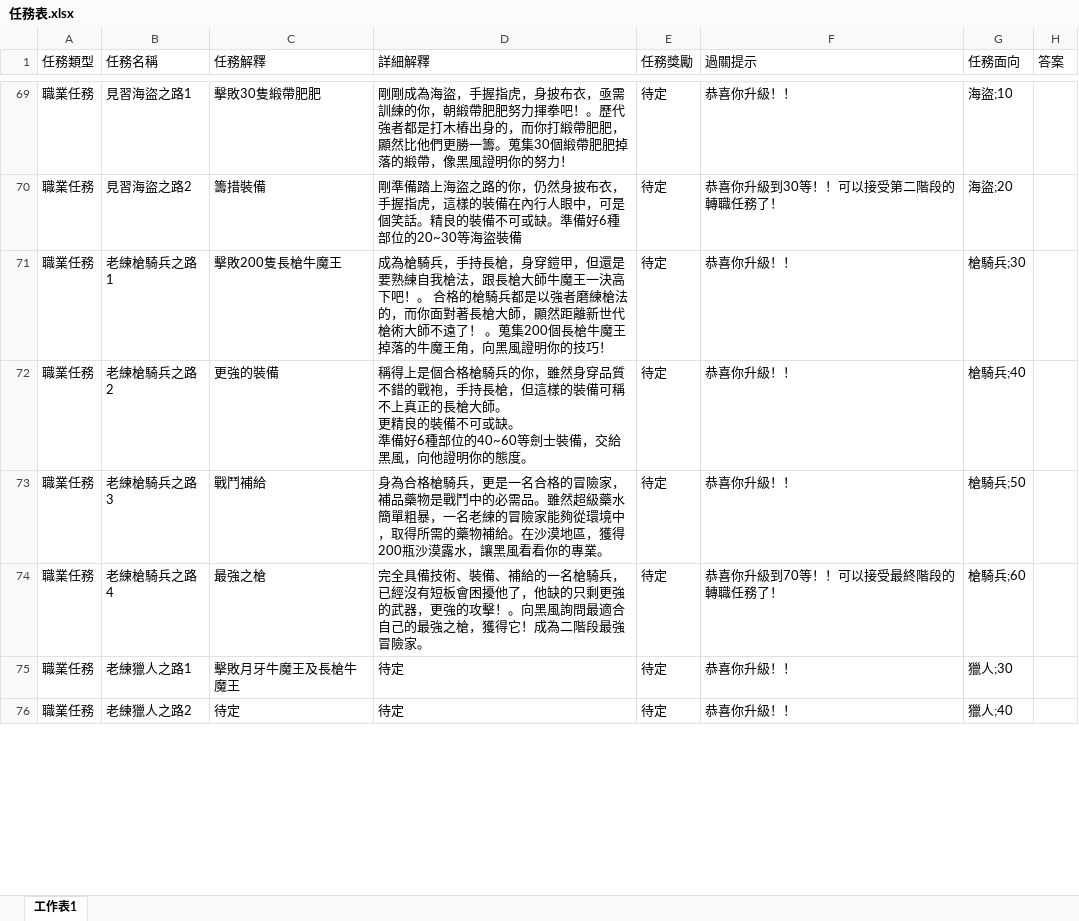
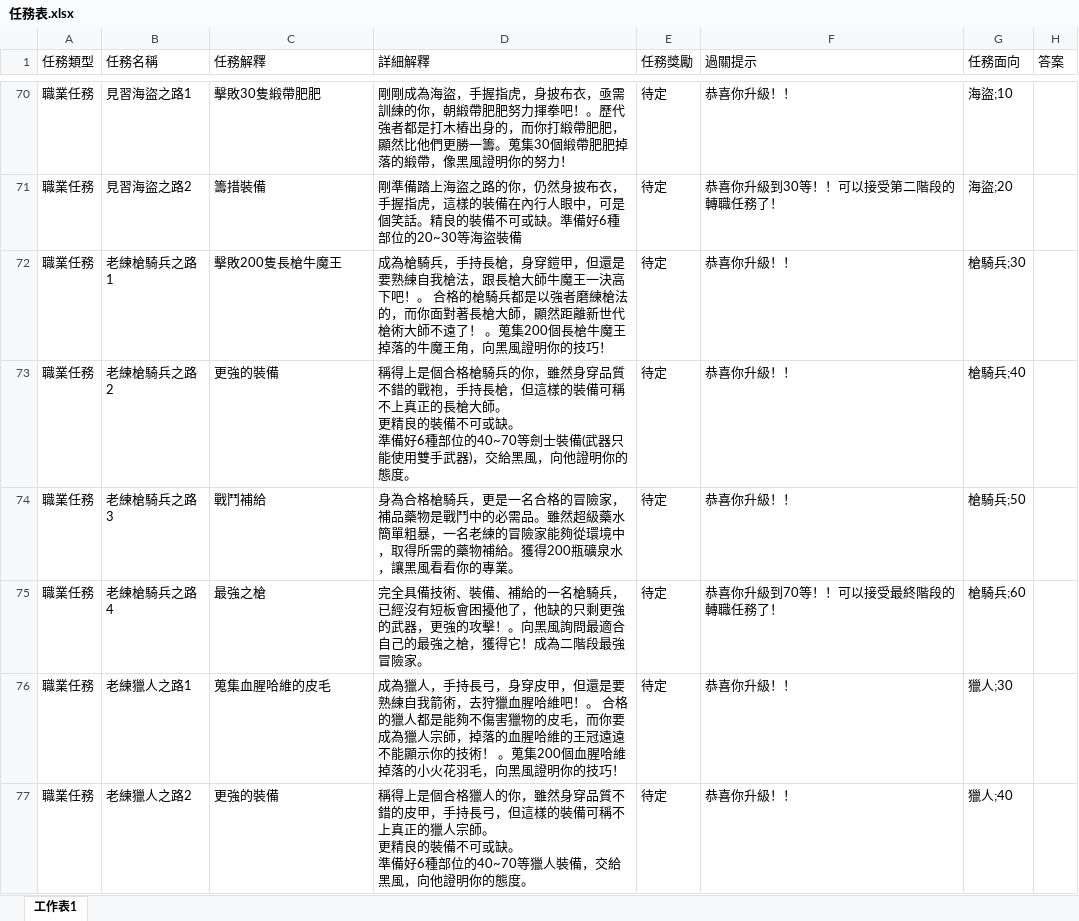
Before and after one commit to Kchoen/QuestSystem, an Excel workbook: 任務表.xlsx, sheet 工作表1, drawn as a sheet; only a part is shown, gaps mark what is left out; values as stored, in another font and other column widths than the file's, no borders; addresses are those after the commit; ↵ is a line break in a cell; the diff covers the shown part only; the diff names each change by its address in the sheet, - before the commit and + after, or states it on an @@ line.

```diff
--- a/任務表.xlsx (sheet 工作表1)
+++ b/任務表.xlsx (sheet 工作表1)
-D73 (詳細解釋): …種部位的40~60等劍士裝備，交給黑…
+D73 (詳細解釋): …種部位的40~70等劍士裝備(武器只能使用雙手武器)，交給黑…
-D74 (詳細解釋): …物補給。在沙漠地區，獲得200瓶沙漠露水，讓黑…
+D74 (詳細解釋): …物補給。獲得200瓶礦泉水，讓黑…
-C76 (任務解釋): 擊敗月牙牛魔王及長槍牛魔王
+C76 (任務解釋): 蒐集血腥哈維的皮毛
-D76 (詳細解釋): 待定
+D76 (詳細解釋): 成為獵人，手持長弓，身穿皮甲，但還是要熟練自我箭術，去狩獵血腥哈維吧！。 合格的獵人都是能夠不傷害獵物的皮毛，而你要成為獵人宗師，掉落的血腥哈維的王冠遠遠不能顯示你的技術！ 。蒐集200個血腥哈維掉落的小火花羽毛，向黑風證明你的技巧！
-C77 (任務解釋): 待定
+C77 (任務解釋): 更強的裝備
-D77 (詳細解釋): 待定
+D77 (詳細解釋): 稱得上是個合格獵人的你，雖然身穿品質不錯的皮甲，手持長弓，但這樣的裝備可稱不上真正的獵人宗師。 ↵ 更精良的裝備不可或缺。 ↵ 準備好6種部位的40~70等獵人裝備，交給黑風，向他證明你的態度。
```
Also changed, not shown: 1 added row and 36 edited cells elsewhere in this sheet, 1 other file.
